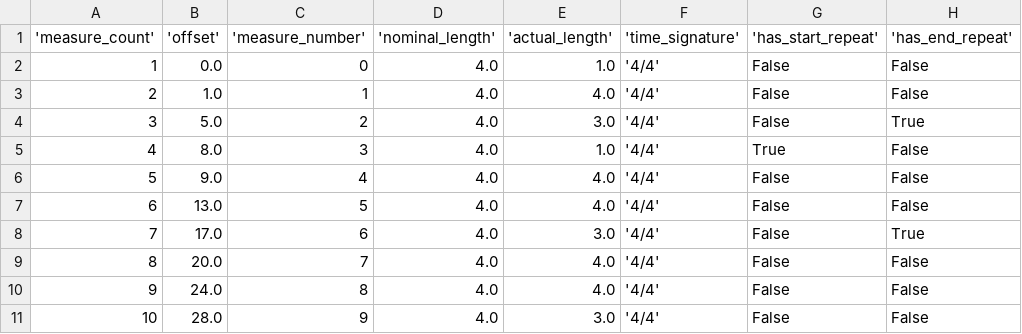
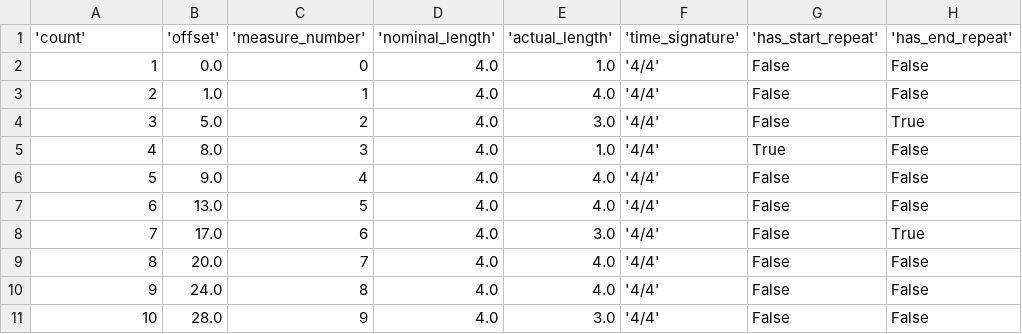
Before and after one commit to MarkGotham/bar-measure, a CSV file: Examples/measure_map.csv, drawn as a sheet; only a part is shown; the diff names each change by its address in the sheet, - before the commit and + after, or states it on an @@ line.

```diff
--- a/Examples/measure_map.csv
+++ b/Examples/measure_map.csv
-A1: 'measure_count'
+A1: 'count'
```
Also changed, not shown: Example_core/measure_map.csv, Example_core/measure_map_verbose.csv, 6 other files.
